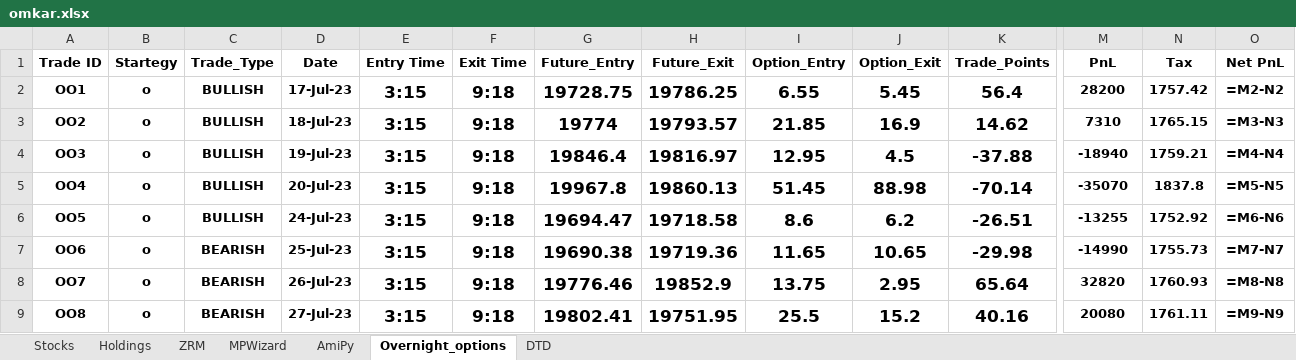
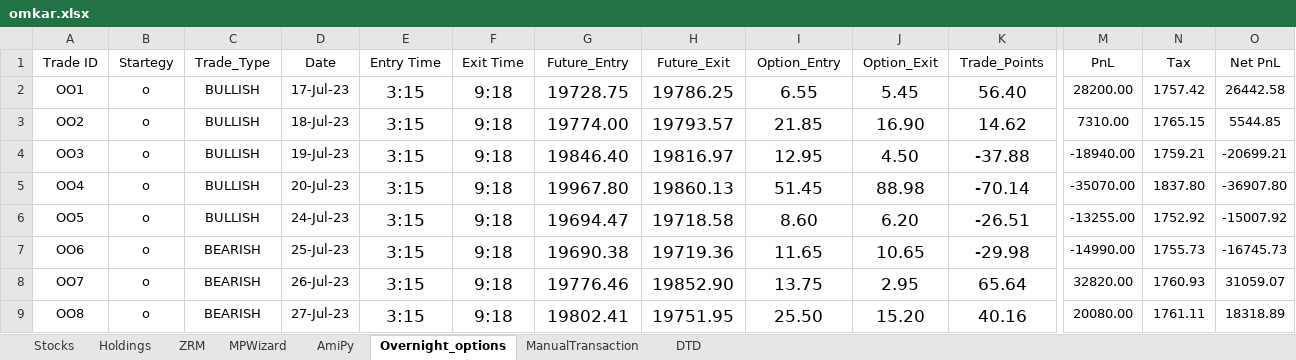
Before and after one commit to SerendipityOrg/TradeMan, an Excel workbook: UserProfile/excel/omkar.xlsx, sheet Overnight_options, drawn as a sheet; only a part is shown, gaps mark what is left out; values as stored, in another font and other column widths than the file's, no borders; formulas without a stored value are shown as written; the diff covers the shown part only; the diff names each change by its address in the sheet, - before the commit and + after, or states it on an @@ line.

```diff
--- a/UserProfile/excel/omkar.xlsx (sheet Overnight_options)
+++ b/UserProfile/excel/omkar.xlsx (sheet Overnight_options)
+sheet tab: ManualTransaction
-A1:O9 bold: on
+A1:O9 bold: off
-K2 (Trade_Points): 56.4
+K2 (Trade_Points): 56.40
-M2 (PnL): 28200
+M2 (PnL): 28200.00
-O2 (Net PnL): =M2-N2
+O2 (Net PnL): 26442.58
-G3 (Future_Entry): 19774
+G3 (Future_Entry): 19774.00
-J3 (Option_Exit): 16.9
+J3 (Option_Exit): 16.90
-M3 (PnL): 7310
+M3 (PnL): 7310.00
-O3 (Net PnL): =M3-N3
+O3 (Net PnL): 5544.85
-G4 (Future_Entry): 19846.4
+G4 (Future_Entry): 19846.40
-J4 (Option_Exit): 4.5
+J4 (Option_Exit): 4.50
-M4 (PnL): -18940
+M4 (PnL): -18940.00
-O4 (Net PnL): =M4-N4
+O4 (Net PnL): -20699.21
-G5 (Future_Entry): 19967.8
+G5 (Future_Entry): 19967.80
-M5 (PnL): -35070
+M5 (PnL): -35070.00
-N5 (Tax): 1837.8
+N5 (Tax): 1837.80
-O5 (Net PnL): =M5-N5
+O5 (Net PnL): -36907.80
-I6 (Option_Entry): 8.6
+I6 (Option_Entry): 8.60
-J6 (Option_Exit): 6.2
+J6 (Option_Exit): 6.20
-M6 (PnL): -13255
+M6 (PnL): -13255.00
-O6 (Net PnL): =M6-N6
+O6 (Net PnL): -15007.92
-M7 (PnL): -14990
+M7 (PnL): -14990.00
-O7 (Net PnL): =M7-N7
+O7 (Net PnL): -16745.73
-H8 (Future_Exit): 19852.9
+H8 (Future_Exit): 19852.90
-M8 (PnL): 32820
+M8 (PnL): 32820.00
-O8 (Net PnL): =M8-N8
+O8 (Net PnL): 31059.07
-I9 (Option_Entry): 25.5
+I9 (Option_Entry): 25.50
-J9 (Option_Exit): 15.2
+J9 (Option_Exit): 15.20
-M9 (PnL): 20080
+M9 (PnL): 20080.00
-O9 (Net PnL): =M9-N9
+O9 (Net PnL): 18318.89
```
Also changed, not shown: 149 edited cells and cell formats elsewhere in this sheet, sheet DTD, sheet MPWizard, sheet AmiPy, 1 other file.
